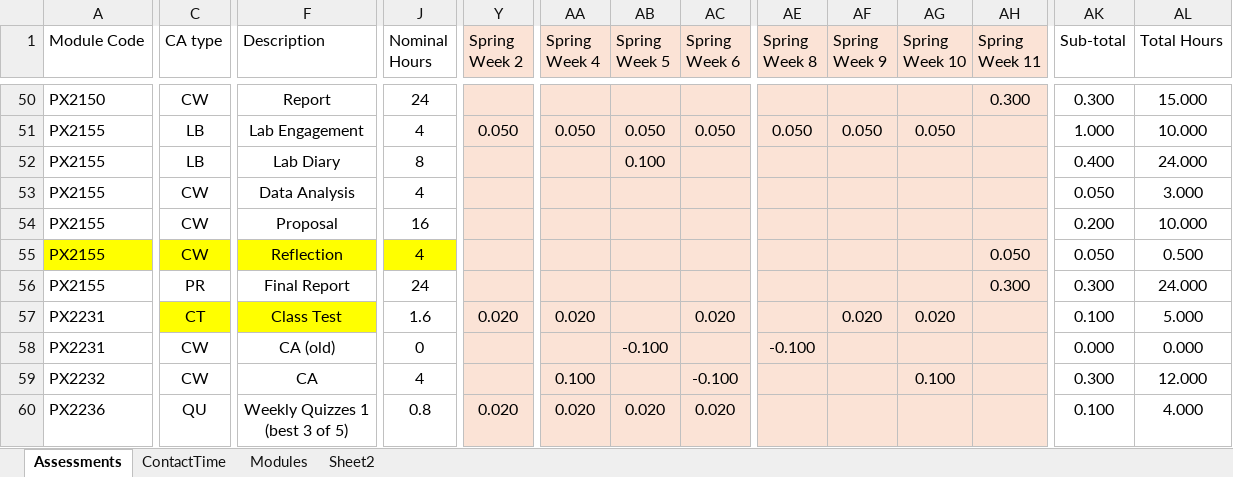
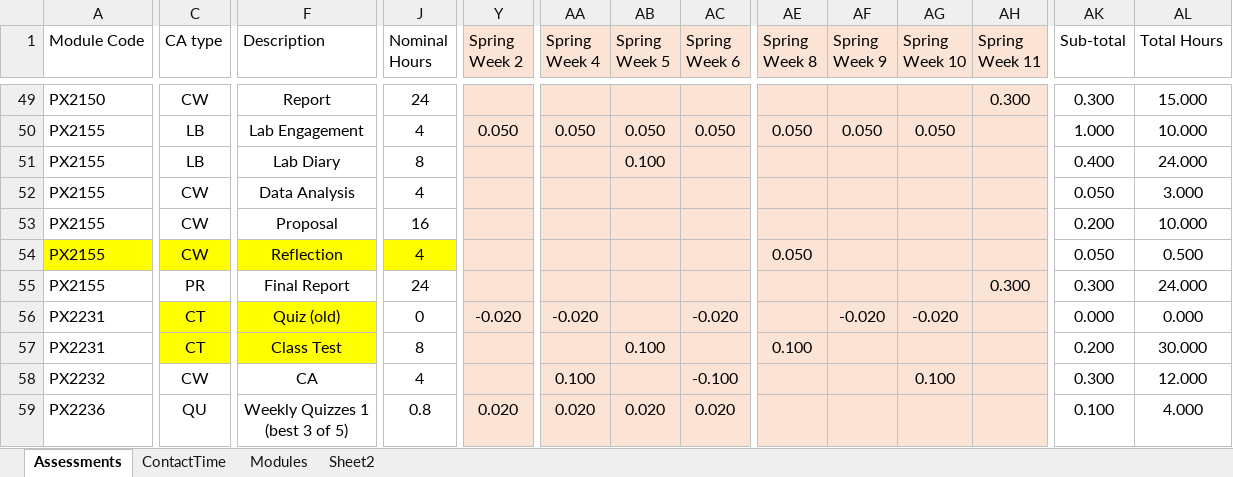
Before and after one commit to chrisnorth/workload-model, an Excel workbook: AssessmentSchedule_2627_v2.xlsx, sheet Assessments, drawn as a sheet; only a part is shown, gaps mark what is left out; values as stored, in another font and other column widths than the file's, no borders; table styles not drawn; addresses are those after the commit; the diff covers the shown part only; the diff names each change by its address in the sheet, - before the commit and + after, or states it on an @@ line.

```diff
--- a/AssessmentSchedule_2627_v2.xlsx (sheet Assessments)
+++ b/AssessmentSchedule_2627_v2.xlsx (sheet Assessments)
-AE54 (Spring Week 8): (empty)
+AE54 (Spring Week 8): 0.050
-AH54 (Spring Week 11): 0.050
+AH54 (Spring Week 11): (empty)
-F56 (Description): Class Test
+F56 (Description): Quiz (old)
-J56 (Nominal Hours): 1.6
+J56 (Nominal Hours): 0
-Y56 (Spring Week 2): 0.020
+Y56 (Spring Week 2): -0.020
-AA56 (Spring Week 4): 0.020
+AA56 (Spring Week 4): -0.020
-AC56 (Spring Week 6): 0.020
+AC56 (Spring Week 6): -0.020
-AF56 (Spring Week 9): 0.020
+AF56 (Spring Week 9): -0.020
-AG56 (Spring Week 10): 0.020
+AG56 (Spring Week 10): -0.020
-AK56 (Sub-total): 0.100
+AK56 (Sub-total): 0.000
-AL56 (Total Hours): 5.000
+AL56 (Total Hours): 0.000
-C57 (CA type): CW
+C57 (CA type): CT
-C57 fill: none
+C57 fill: #FFFF00
-F57 (Description): CA (old)
+F57 (Description): Class Test
-F57 fill: none
+F57 fill: #FFFF00
-J57 (Nominal Hours): 0
+J57 (Nominal Hours): 8
-AB57 (Spring Week 5): -0.100
+AB57 (Spring Week 5): 0.100
-AE57 (Spring Week 8): -0.100
+AE57 (Spring Week 8): 0.100
-AK57 (Sub-total): 0.000
+AK57 (Sub-total): 0.200
-AL57 (Total Hours): 0.000
+AL57 (Total Hours): 30.000
```
Also changed, not shown: 1 added row, 4 removed rows, 1 moved row, 69 edited cells and cell formats elsewhere in this sheet, sheet Sheet2, sheet Modules, 1 other file.
